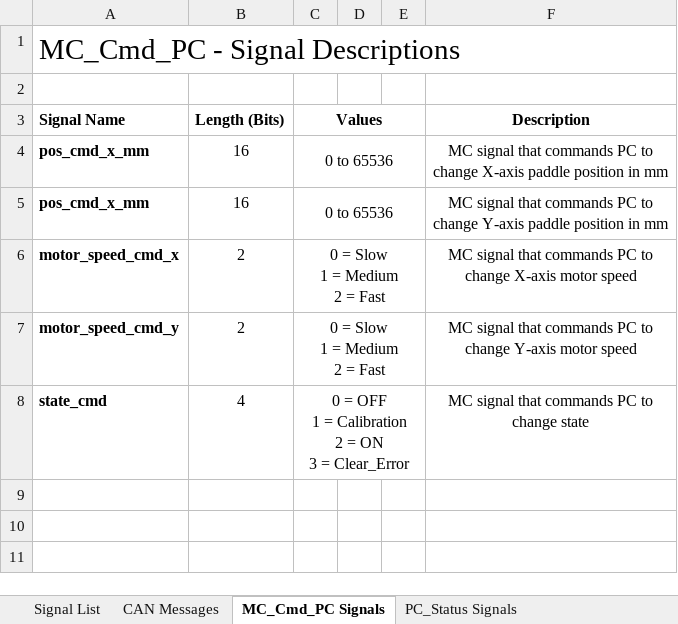
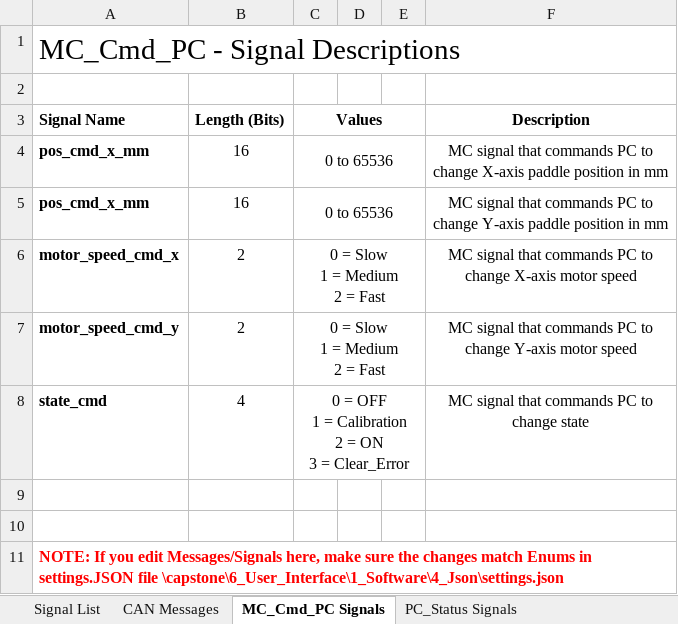
Before and after one commit to tabdallah/capstone, an Excel workbook: 1_Planning/System_Interface_Design.xlsx, sheet MC_Cmd_PC Signals, drawn as a sheet; values as stored, in another font and other column widths than the file's, no borders; the diff names each change by its address in the sheet, - before the commit and + after, or states it on an @@ line.

```diff
--- a/1_Planning/System_Interface_Design.xlsx (sheet MC_Cmd_PC Signals)
+++ b/1_Planning/System_Interface_Design.xlsx (sheet MC_Cmd_PC Signals)
+row 9: (empty)
+row 10: (empty)
+row 11: NOTE: If you edit Messages/Signals here, make sure the changes match Enums in settings.JSON file \capstone\6_User_Interface\1_Software\4_Json\settings.json
```
Also changed, not shown: sheet CAN Messages, sheet PC_Status Signals, 2 other files.
